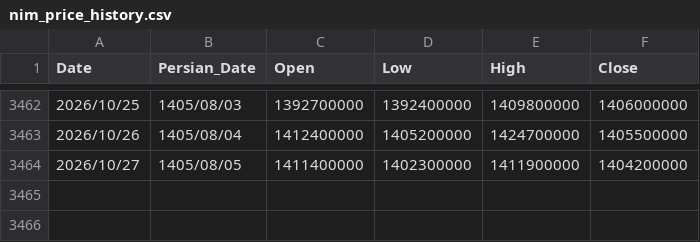
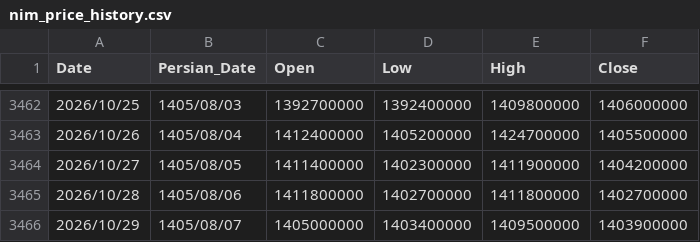
Before and after one commit to montajebii/tgju-asset-history, a CSV file: data/nim_price_history.csv, drawn as a sheet; only a part is shown, gaps mark what is left out.

```diff
--- a/data/nim_price_history.csv
+++ b/data/nim_price_history.csv
@@ -3464 +3464,3 @@ Date,Persian_Date,Open,Low,High,Close
 2026/10/27,1405/08/05,1411400000,1402300000,1411900000,1404200000
+2026/10/28,1405/08/06,1411800000,1402700000,1411800000,1402700000
+2026/10/29,1405/08/07,1405000000,1403400000,1409500000,1403900000
```
Also changed, not shown: data/geram24_price_history.csv, data/gold_price_history.csv, 4 other files.
